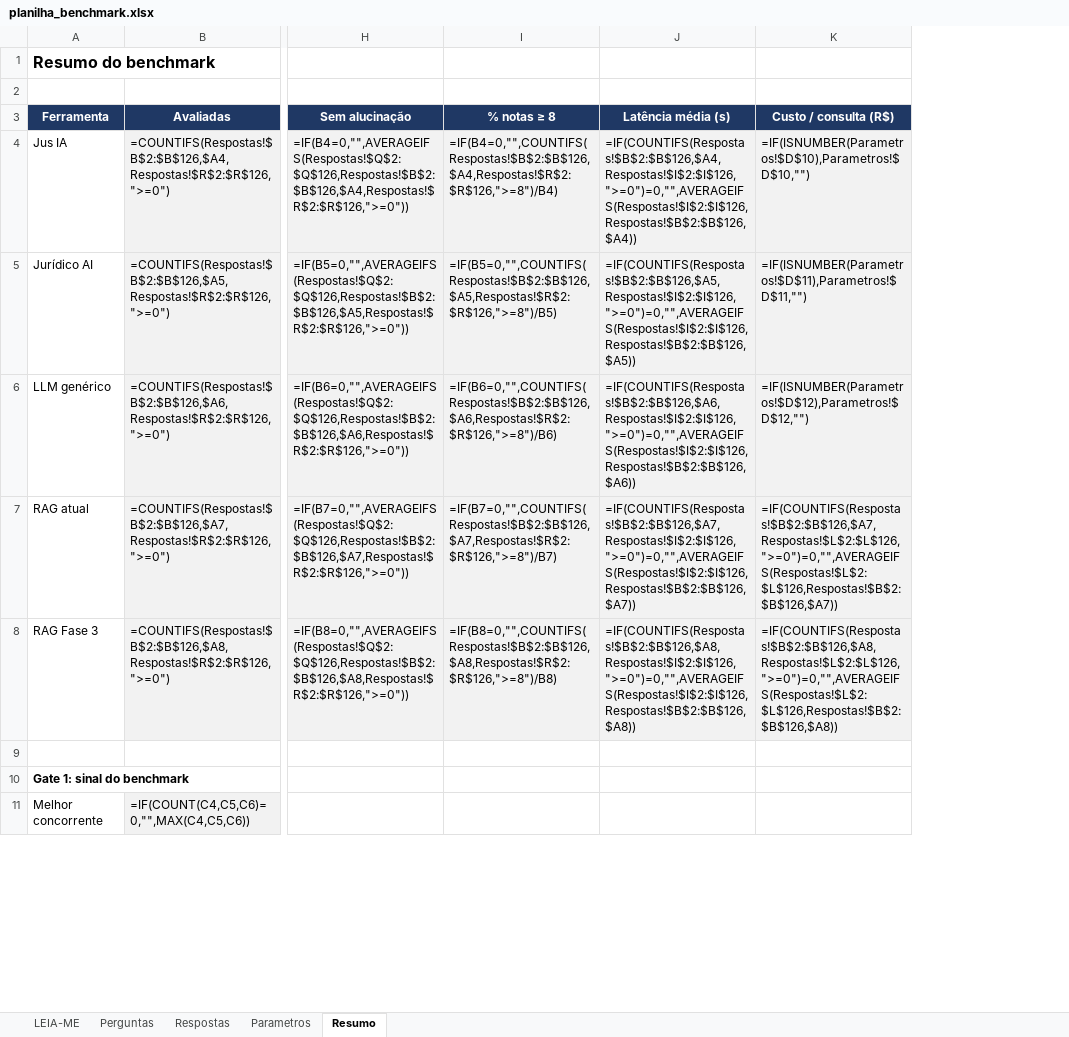
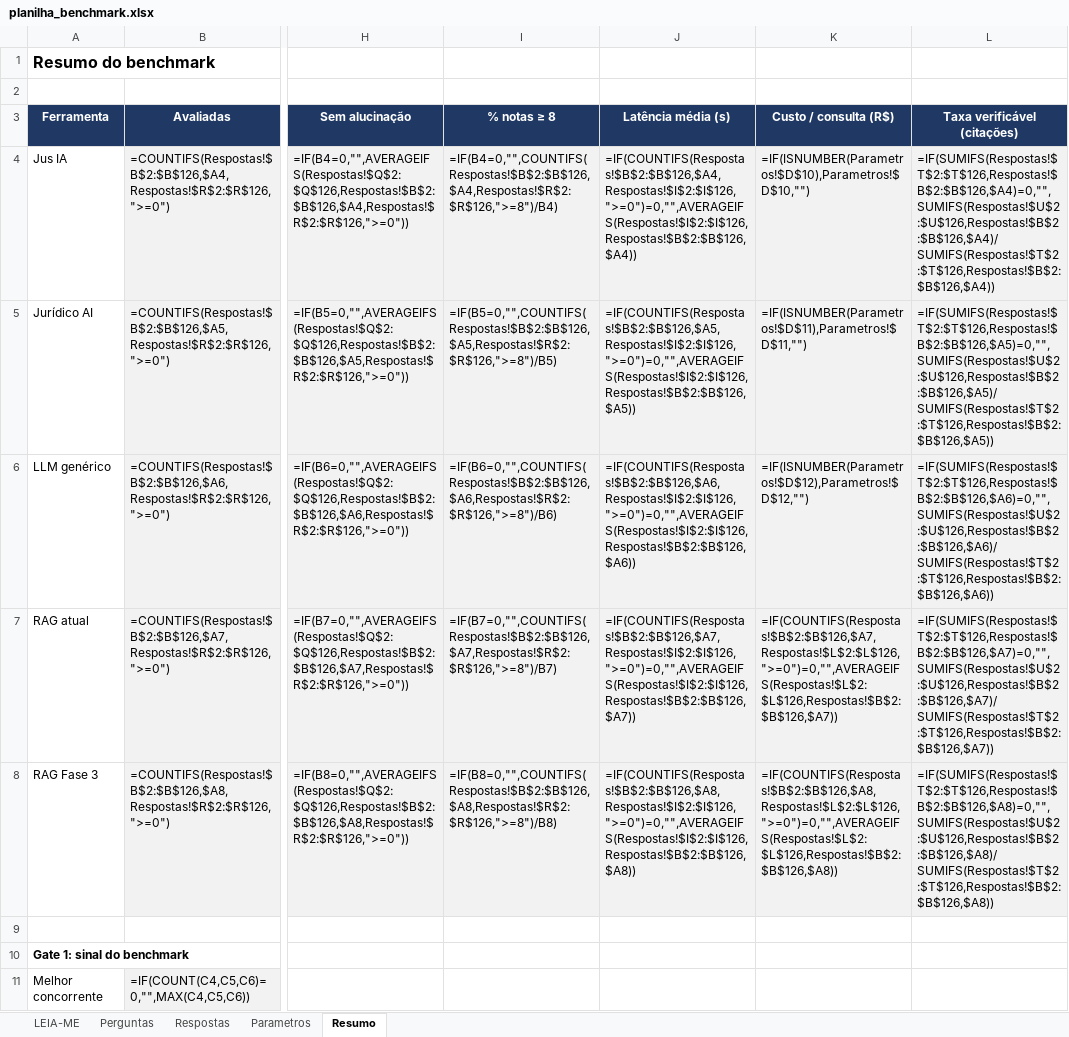
Before and after one commit to idarlandias/gov-legal-assistant-rag, an Excel workbook: docs/fase3/benchmark/planilha_benchmark.xlsx, sheet Resumo, drawn as a sheet; only a part is shown, gaps mark what is left out; values as stored, in another font and other column widths than the file's, no borders; formulas without a stored value are shown as written; the diff names each change by its address in the sheet, - before the commit and + after, or states it on an @@ line.

Commit message:
feat: adiciona verificador determinístico de citações
- src/fase3/verificador_citacoes.py, em Python puro e sem LLM:
  extrai "Art./Artigo N" (com ou sem ponto de milhar, listas e
  sufixo -A), associa cada um à norma da frase e classifica em
  VERIFICADA, NORMA_DIVERGENTE ou NAO_RECUPERADA contra os trechos
  recuperados; expõe total, contagens e taxa_verificavel
- answer() e Ato Pronto devolvem o relatório; o Ato ignora
  "citacoes" vindas do LLM
- UI avisa quando há citação não verificada (chat e Ato Pronto)
- benchmark grava a taxa por pergunta (colunas T-W) e o total
  (JSON e aba Resumo)
- medição de 13/10 (RAG Fase 3, 25 perguntas): 51/58 citações
  verificadas (88%), 0 com norma divergente, 7 não recuperadas

```diff
--- a/docs/fase3/benchmark/planilha_benchmark.xlsx (sheet Resumo)
+++ b/docs/fase3/benchmark/planilha_benchmark.xlsx (sheet Resumo)
+column L (Taxa verificável (citações)), rows 4-8: =IF(SUMIFS(Respostas!$T$2:$T$126,Respostas!$B$2:$B$126,$A4)=0,"",SUMIFS(Respostas!$U$2:$U$126,Respostas!$B$2:$B$126,$A4)/SUMIFS(Respostas!$T$2:$T$126,Respostas!$B$2:$B$126,$A4)) | =IF(SUMIFS(Respostas!$T$2:$T$126,Respostas!$B$2:$B$126,$A5)=0,"",SUMIFS(Respostas!$U$2:$U$126,Respostas!$B$2:$B$126,$A5)/SUMIFS(Respostas!$T$2:$T$126,Respostas!$B$2:$B$126,$A5)) | =IF(SUMIFS(Respostas!$T$2:$T$126,Respostas!$B$2:$B$126,$A6)=0,"",SUMIFS(Respostas!$U$2:$U$126,Respostas!$B$2:$B$126,$A6)/SUMIFS(Respostas!$T$2:$T$126,Respostas!$B$2:$B$126,$A6)) | =IF(SUMIFS(Respostas!$T$2:$T$126,Respostas!$B$2:$B$126,$A7)=0,"",SUMIFS(Respostas!$U$2:$U$126,Respostas!$B$2:$B$126,$A7)/SUMIFS(Respostas!$T$2:$T$126,Respostas!$B$2:$B$126,$A7)) | =IF(SUMIFS(Respostas!$T$2:$T$126,Respostas!$B$2:$B$126,$A8)=0,"",SUMIFS(Respostas!$U$2:$U$126,Respostas!$B$2:$B$126,$A8)/SUMIFS(Respostas!$T$2:$T$126,Respostas!$B$2:$B$126,$A8))
```
Also changed, not shown: sheet Respostas, 8 other files.
